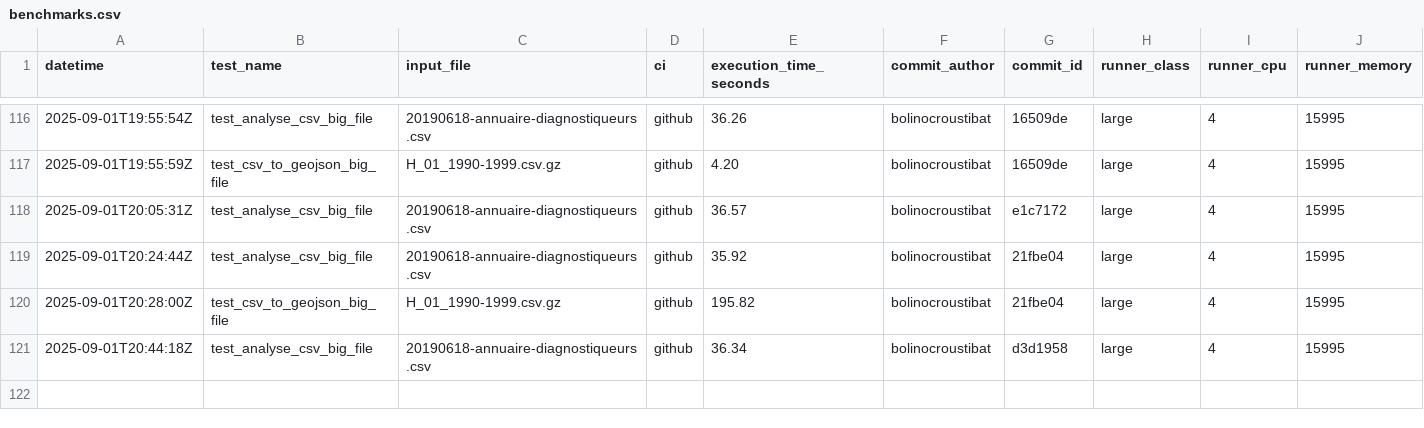
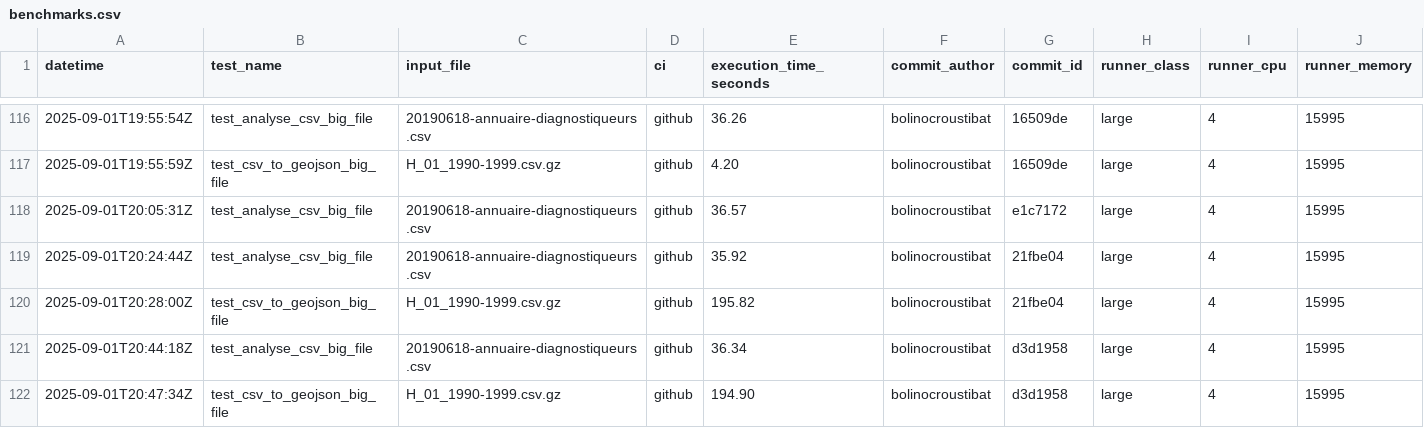
Before and after one commit to datagouv/hydra, a CSV file: .benchmarks/benchmarks.csv, drawn as a sheet; only a part is shown, gaps mark what is left out; rows hold the shown columns only; the diff names each change by its address in the sheet, - before the commit and + after, or states it on an @@ line.

Commit message:
perf: add CSV to GeoJSON benchmark results from GitHub Actions run #52 for commit d3d1958 [skip ci]

```diff
--- a/.benchmarks/benchmarks.csv
+++ b/.benchmarks/benchmarks.csv
+row 122: 2025-09-01T20:47:34Z | test_csv_to_geojson_big_file | H_01_1990-1999.csv.gz | github | 194.90 | bolinocroustibat | d3d1958 | large | 4 | 15995
```
